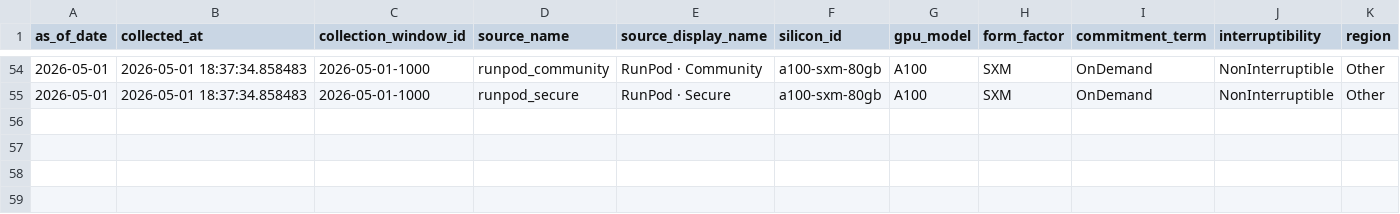
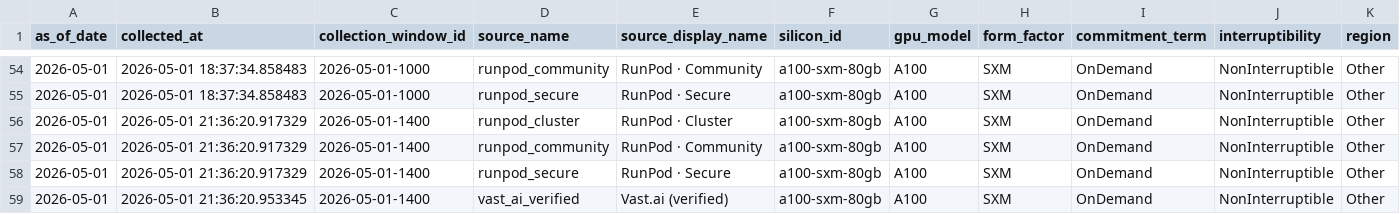
Before and after one commit to ccir-index/ccir-site, a CSV file: public/data/marketplace_a100-sxm-80gb.csv, drawn as a sheet; only a part is shown, gaps mark what is left out; rows hold the shown columns only; the diff names each change by its address in the sheet, - before the commit and + after, or states it on an @@ line.

Commit message:
data: refresh snapshot to 2026-05-01

```diff
--- a/public/data/marketplace_a100-sxm-80gb.csv
+++ b/public/data/marketplace_a100-sxm-80gb.csv
+row 56: 2026-05-01 | 2026-05-01 21:36:20.917329 | 2026-05-01-1400 | runpod_cluster | RunPod · Cluster | a100-sxm-80gb | A100 | SXM | OnDemand | NonInterruptible | Other
+row 57: 2026-05-01 | 2026-05-01 21:36:20.917329 | 2026-05-01-1400 | runpod_community | RunPod · Community | a100-sxm-80gb | A100 | SXM | OnDemand | NonInterruptible | Other
+row 58: 2026-05-01 | 2026-05-01 21:36:20.917329 | 2026-05-01-1400 | runpod_secure | RunPod · Secure | a100-sxm-80gb | A100 | SXM | OnDemand | NonInterruptible | Other
+row 59: 2026-05-01 | 2026-05-01 21:36:20.953345 | 2026-05-01-1400 | vast_ai_verified | Vast.ai (verified) | a100-sxm-80gb | A100 | SXM | OnDemand | NonInterruptible | Other
```
Also changed, not shown: public/data/marketplace_b200-sxm-180gb.csv, public/data/marketplace_h100-sxm-80gb.csv, 2 other files.
